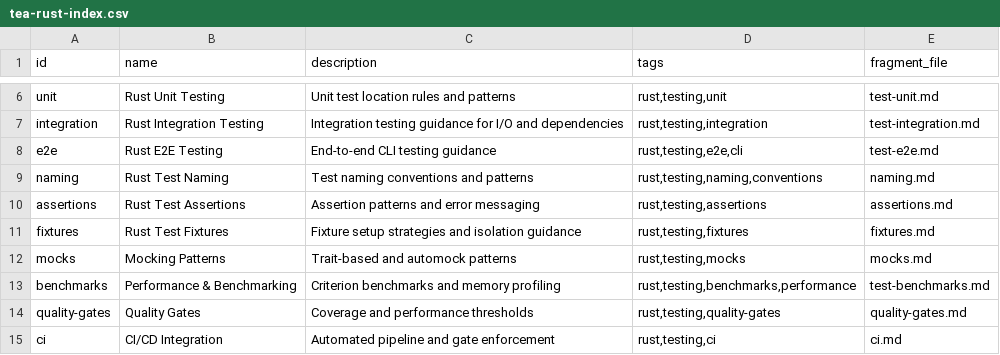
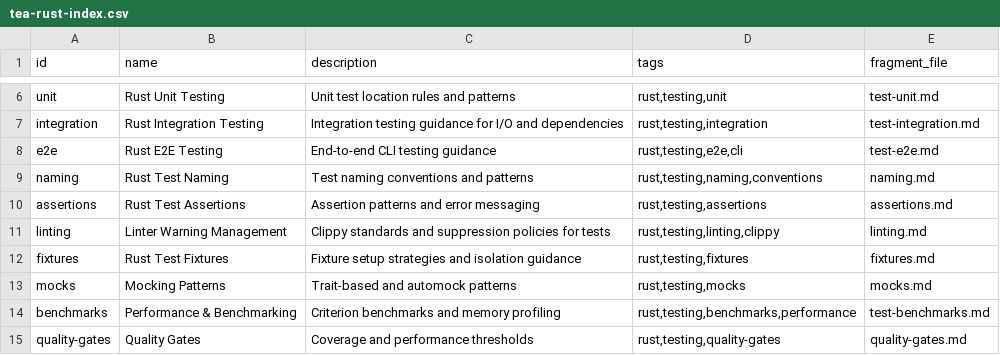
Before and after one commit to JackMatanky/lithos, a CSV file: _bmad/custom/tea-rust/knowledge/tea-rust-index.csv, drawn as a sheet; only a part is shown, gaps mark what is left out; the shorter side is filled out with more unchanged rows.

Commit message:
refactor(tea-rust): formalize linter warning management and suppression policies

```diff
--- a/_bmad/custom/tea-rust/knowledge/tea-rust-index.csv
+++ b/_bmad/custom/tea-rust/knowledge/tea-rust-index.csv
@@ -10,2 +10,3 @@ naming,Rust Test Naming,Test naming conventions and patterns,"rust,testing,namin
 assertions,Rust Test Assertions,Assertion patterns and error messaging,"rust,testing,assertions",assertions.md
+linting,Linter Warning Management,Clippy standards and suppression policies for tests,"rust,testing,linting,clippy",linting.md
 fixtures,Rust Test Fixtures,Fixture setup strategies and isolation guidance,"rust,testing,fixtures",fixtures.md
```
Also changed, not shown: 11 other files.
